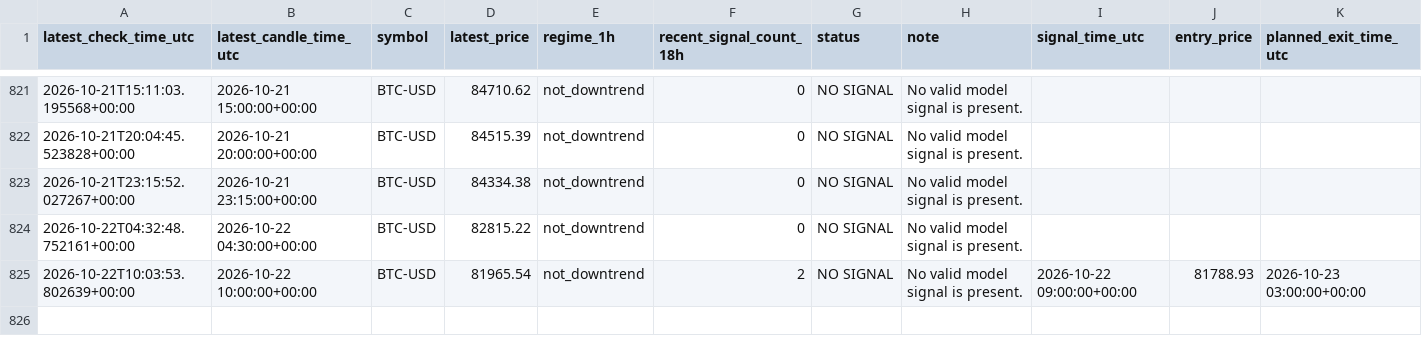
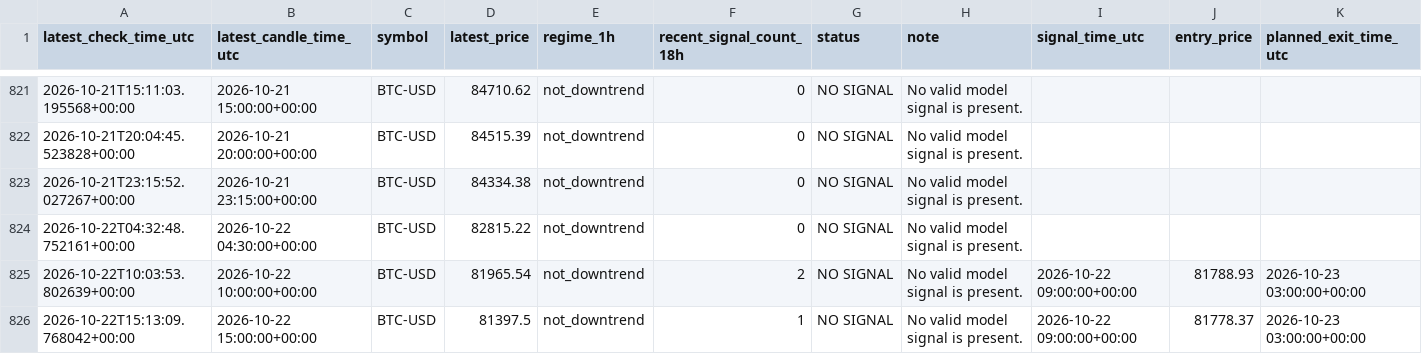
Before and after one commit to liuzhixing2000-oss/BTC_TIDE, a CSV file: history.csv, drawn as a sheet; only a part is shown, gaps mark what is left out; the diff names each change by its address in the sheet, - before the commit and + after, or states it on an @@ line.

```diff
--- a/history.csv
+++ b/history.csv
+row 826: 2026-10-22T15:13:09.768042+00:00 | 2026-10-22 15:00:00+00:00 | BTC-USD | 81397.5 | not_downtrend | 1 | NO SIGNAL | No valid model signal is present. | 2026-10-22 09:00:00+00:00 | 81778.37 | 2026-10-23 03:00:00+00:00
```
Also changed, not shown: 1 other file.
